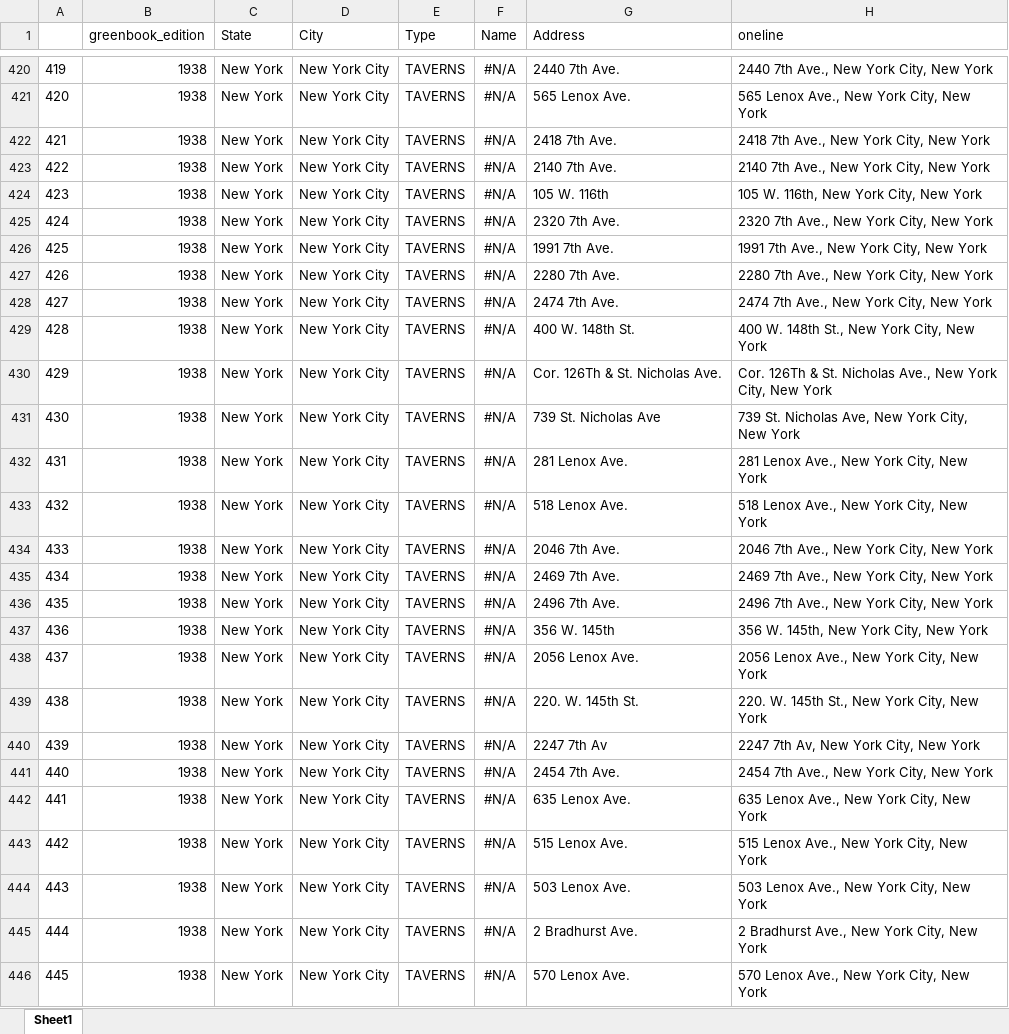
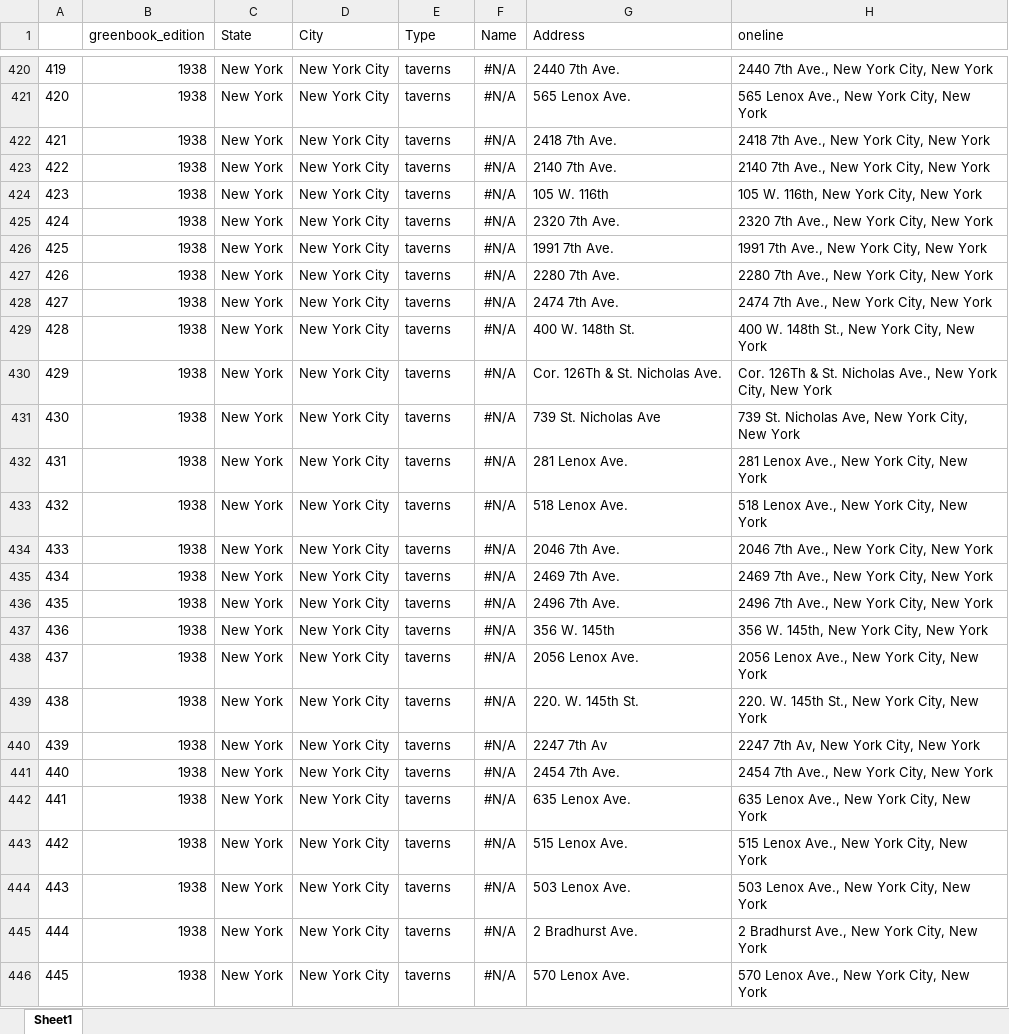
Before and after one commit to benda18/mapping_greenbook, an Excel workbook: data/greenbook_addresses.xlsx, sheet Sheet1, drawn as a sheet; only a part is shown, gaps mark what is left out; values as stored, in another font and other column widths than the file's, no borders; the diff covers the shown part only; the diff names each change by its address in the sheet, - before the commit and + after, or states it on an @@ line.

```diff
--- a/data/greenbook_addresses.xlsx (sheet Sheet1)
+++ b/data/greenbook_addresses.xlsx (sheet Sheet1)
-E420:E446 (Type): TAVERNS
+E420:E446 (Type): taverns
```
Also changed, not shown: 209 edited cells elsewhere in this sheet, 3 other files.
